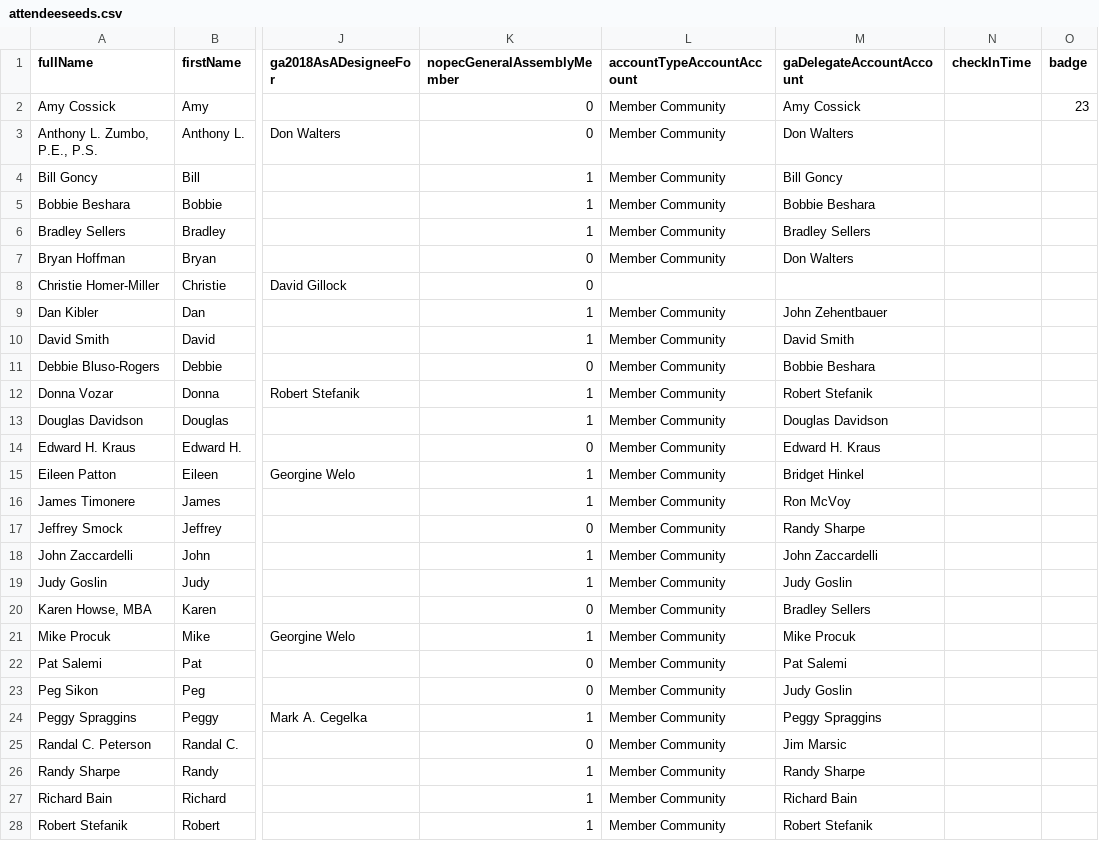
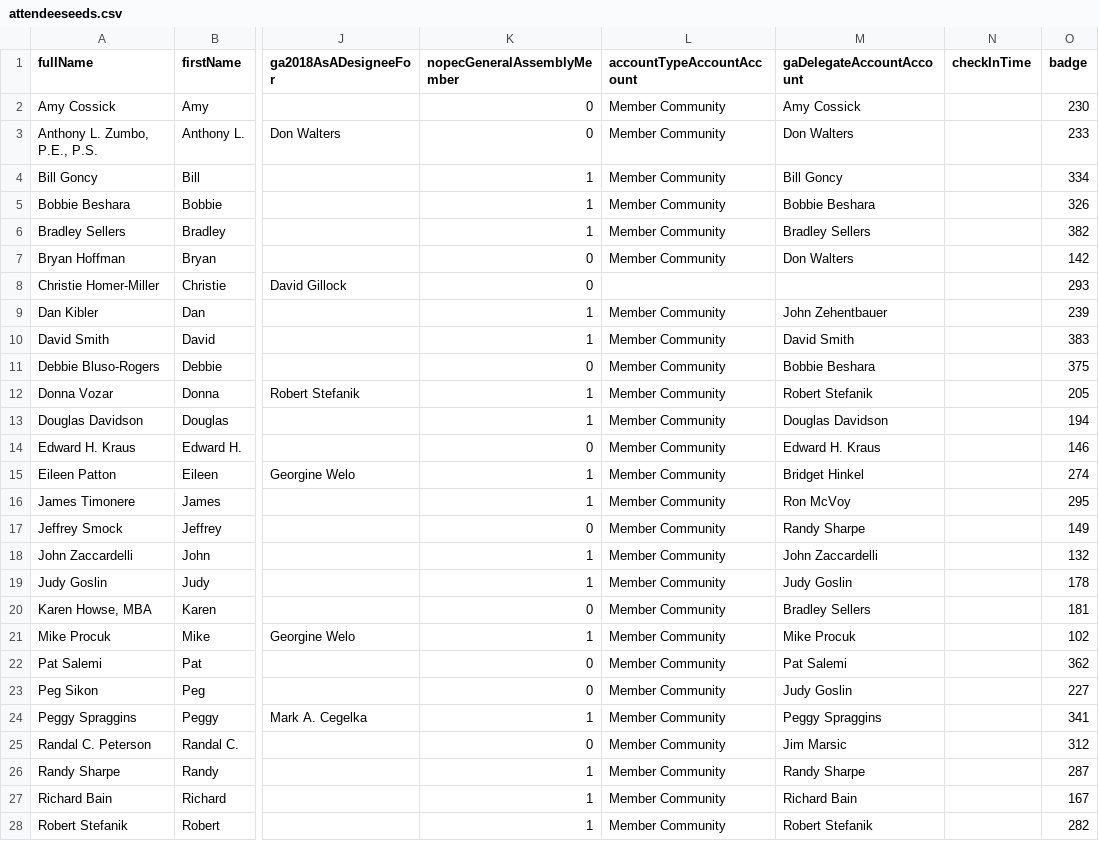
Before and after one commit to JeffreyCrawford/GA2018, a CSV file: config/attendeeseeds.csv, drawn as a sheet; only a part is shown, gaps mark what is left out; the diff covers the shown part only; the diff names each change by its address in the sheet, - before the commit and + after, or states it on an @@ line.

```diff
--- a/config/attendeeseeds.csv
+++ b/config/attendeeseeds.csv
-O2 (badge): 23
+O2 (badge): 230
-O3 (badge): (empty)
+O3 (badge): 233
-O4 (badge): (empty)
+O4 (badge): 334
-O5 (badge): (empty)
+O5 (badge): 326
-O6 (badge): (empty)
+O6 (badge): 382
-O7 (badge): (empty)
+O7 (badge): 142
-O8 (badge): (empty)
+O8 (badge): 293
-O9 (badge): (empty)
+O9 (badge): 239
-O10 (badge): (empty)
+O10 (badge): 383
-O11 (badge): (empty)
+O11 (badge): 375
-O12 (badge): (empty)
+O12 (badge): 205
-O13 (badge): (empty)
+O13 (badge): 194
-O14 (badge): (empty)
+O14 (badge): 146
-O15 (badge): (empty)
+O15 (badge): 274
-O16 (badge): (empty)
+O16 (badge): 295
-O17 (badge): (empty)
+O17 (badge): 149
-O18 (badge): (empty)
+O18 (badge): 132
-O19 (badge): (empty)
+O19 (badge): 178
-O20 (badge): (empty)
+O20 (badge): 181
-O21 (badge): (empty)
+O21 (badge): 102
-O22 (badge): (empty)
+O22 (badge): 362
-O23 (badge): (empty)
+O23 (badge): 227
-O24 (badge): (empty)
+O24 (badge): 341
-O25 (badge): (empty)
+O25 (badge): 312
-O26 (badge): (empty)
+O26 (badge): 287
-O27 (badge): (empty)
+O27 (badge): 167
-O28 (badge): (empty)
+O28 (badge): 282
```
Also changed, not shown: 2 edited cells elsewhere in this file, 2 other files.
